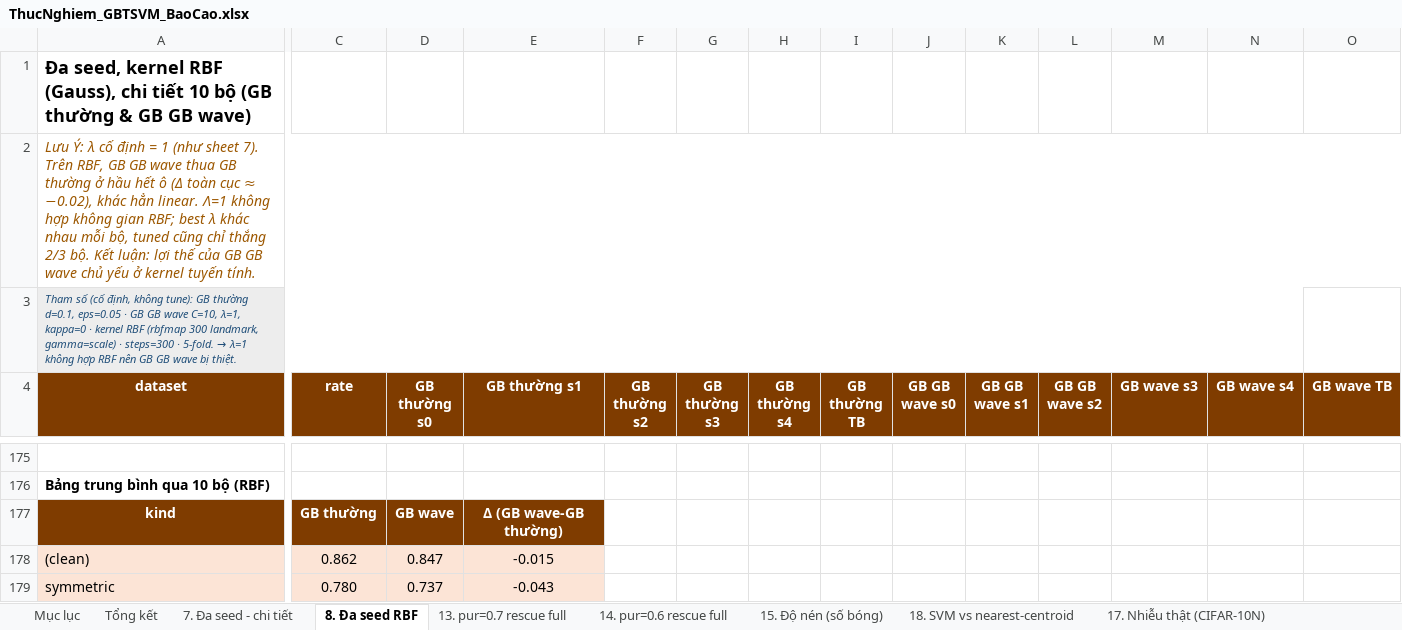
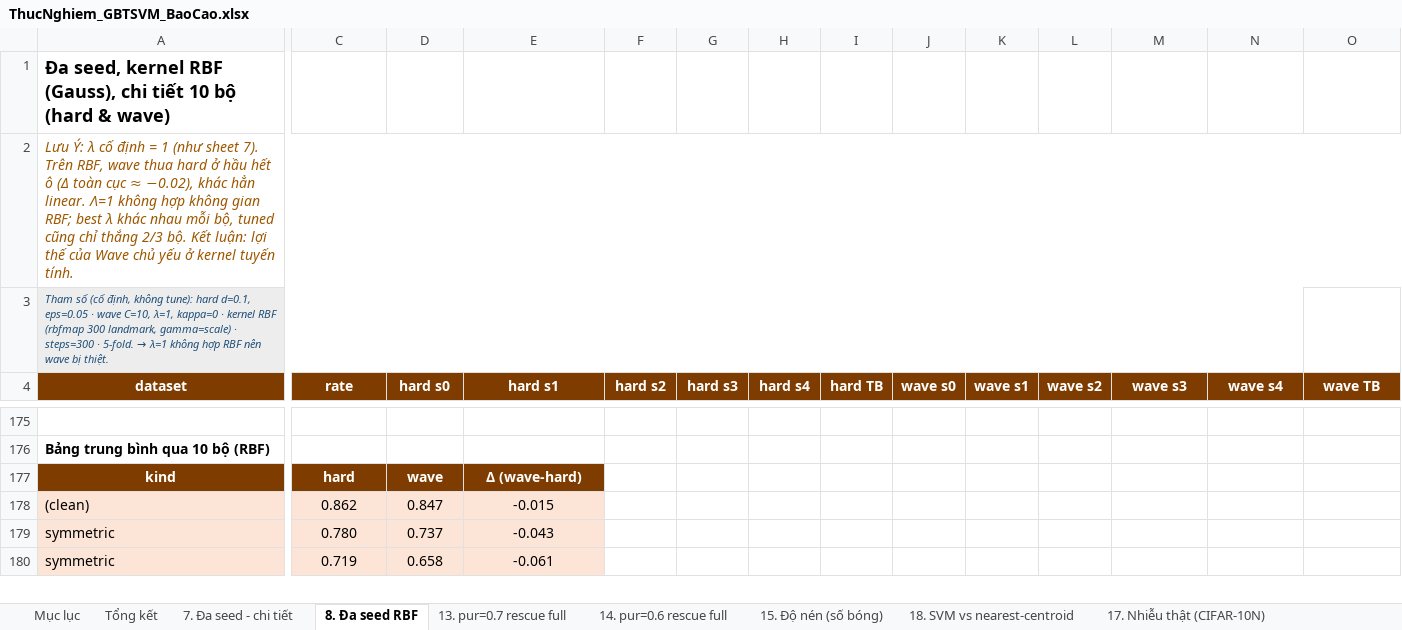
Before and after one commit to nguyetminh2708/Purity-Adaptive-Bounded-Loss-GB-TSVM, an Excel workbook: paper/ThucNghiem_GBTSVM_BaoCao.xlsx, sheet 8. Đa seed RBF, drawn as a sheet; only a part is shown, gaps mark what is left out; the shorter side is filled out with more unchanged rows; values as stored, in another font and other column widths than the file's, no borders; the diff names each change by its address in the sheet, - before the commit and + after, or states it on an @@ line.

```diff
--- a/paper/ThucNghiem_GBTSVM_BaoCao.xlsx (sheet 8. Đa seed RBF)
+++ b/paper/ThucNghiem_GBTSVM_BaoCao.xlsx (sheet 8. Đa seed RBF)
-A1 (dataset): …10 bộ (GB thường & GB GB wave)
+A1 (dataset): …10 bộ (hard & wave)
-A2 (dataset): …Trên RBF, GB GB wave thua GB thường ở hầu hết ô (Δ toàn cục ≈ −0.02), khác hẳn linear. Λ=1 không hợp không gian RBF; best λ khác nhau mỗi bộ, tuned cũng chỉ thắng 2/3 bộ. Kết luận: lợi thế của GB GB wave chủ yếu…
+A2 (dataset): …Trên RBF, wave thua hard ở hầu hết ô (Δ toàn cục ≈ −0.02), khác hẳn linear. Λ=1 không hợp không gian RBF; best λ khác nhau mỗi bộ, tuned cũng chỉ thắng 2/3 bộ. Kết luận: lợi thế của Wave chủ yếu…
@@ A3 (dataset): …không tune): GB thường d=0.1, eps=0.05 · GB GB wave C=10, λ=1, kappa=0 · kernel RBF (rbfmap 300 landmark, gamma=scale) · steps=300 · 5-fold. → λ=1 không hợp RBF nên GB GB wave bị… → …không tune): hard d=0.1, eps=0.05 · wave C=10, λ=1, kappa=0 · kernel RBF (rbfmap 300 landmark, gamma=scale) · steps=300 · 5-fold. → λ=1 không hợp RBF nên wave bị… @@
-D4: GB thường s0
+D4: hard s0
-E4: GB thường s1
+E4: hard s1
-F4: GB thường s2
+F4: hard s2
-G4: GB thường s3
+G4: hard s3
-H4: GB thường s4
+H4: hard s4
-I4: GB thường TB
+I4: hard TB
-J4: GB GB wave s0
+J4: wave s0
-K4: GB GB wave s1
+K4: wave s1
-L4: GB GB wave s2
+L4: wave s2
-M4: GB wave s3
+M4: wave s3
-N4: GB wave s4
+N4: wave s4
-O4: GB wave TB
+O4: wave TB
-C177 (rate): GB thường
+C177 (rate): hard
-D177 (hard s0): GB wave
+D177 (hard s0): wave
-E177 (hard s1): Δ (GB wave-GB thường)
+E177 (hard s1): Δ (wave-hard)
```
Also changed, not shown: sheet 14. pur=0.6 rescue full, sheet 13. pur=0.7 rescue full, sheet 17. Nhiễu thật (CIFAR-10N), sheet 7. Đa seed - chi tiết, sheet Tổng kết, sheet 18. SVM vs nearest-centroid, 3 more sheets, 2 other files.
